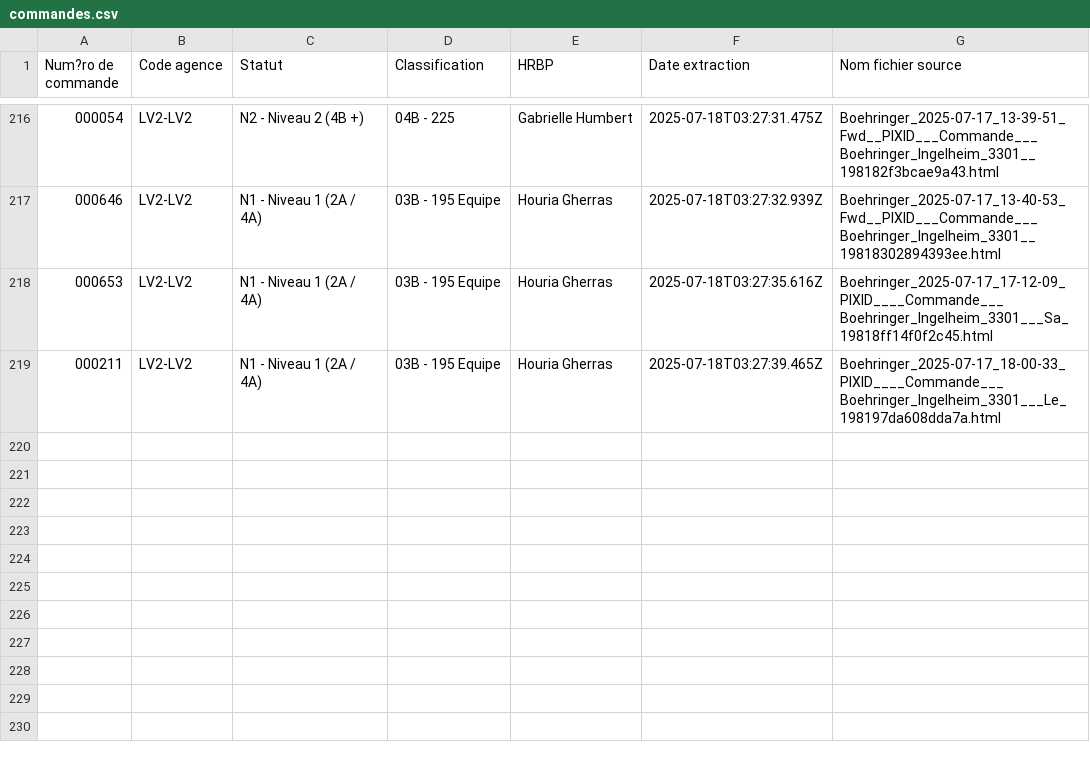
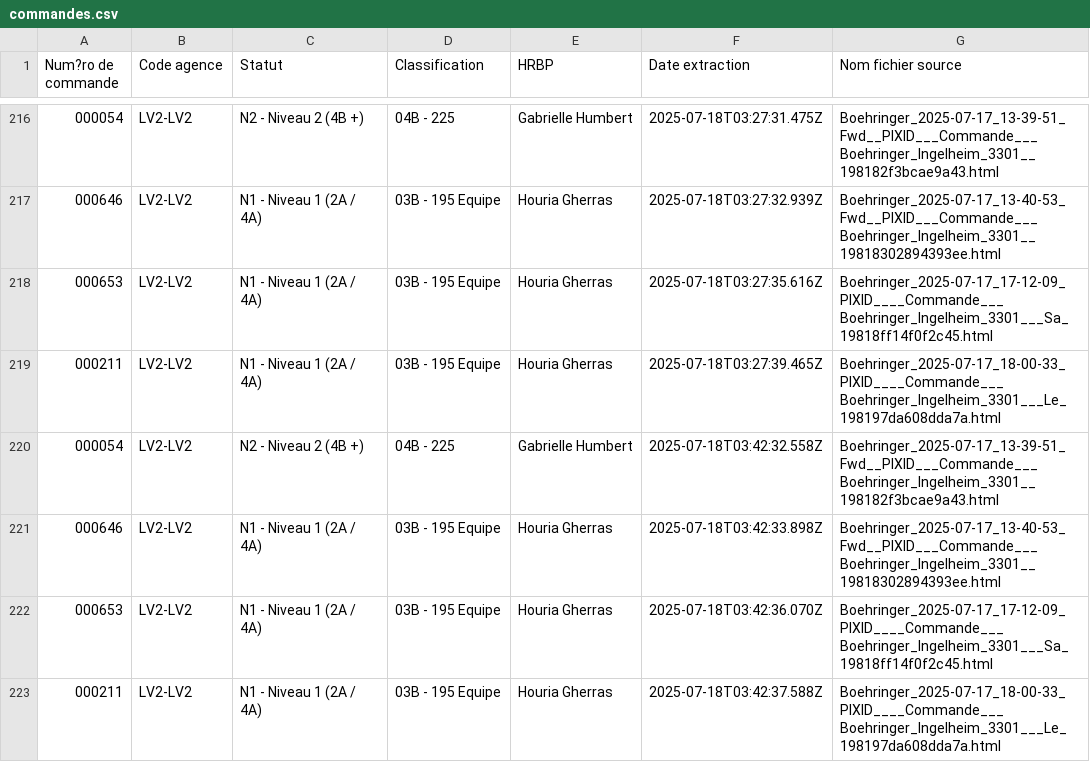
Before and after one commit to younessemlali/xml-boehringer-corrector, a CSV file: commandes.csv, drawn as a sheet; only a part is shown, gaps mark what is left out; the diff names each change by its address in the sheet, - before the commit and + after, or states it on an @@ line.

Commit message:
Mise à jour des commandes

```diff
--- a/commandes.csv
+++ b/commandes.csv
+row 220: 000054 | LV2-LV2 | N2 - Niveau 2 (4B +) | 04B - 225 | Gabrielle Humbert | 2025-07-18T03:42:32.558Z | Boehringer_2025-07-17_13-39-51_Fwd__PIXID___Commande___Boehringer_Ingelheim_3301__198182f3bcae9a43.html
+row 221: 000646 | LV2-LV2 | N1 - Niveau 1 (2A / 4A) | 03B - 195 Equipe | Houria Gherras | 2025-07-18T03:42:33.898Z | Boehringer_2025-07-17_13-40-53_Fwd__PIXID___Commande___Boehringer_Ingelheim_3301__19818302894393ee.html
+row 222: 000653 | LV2-LV2 | N1 - Niveau 1 (2A / 4A) | 03B - 195 Equipe | Houria Gherras | 2025-07-18T03:42:36.070Z | Boehringer_2025-07-17_17-12-09_PIXID____Commande___Boehringer_Ingelheim_3301___Sa_19818ff14f0f2c45.html
+row 223: 000211 | LV2-LV2 | N1 - Niveau 1 (2A / 4A) | 03B - 195 Equipe | Houria Gherras | 2025-07-18T03:42:37.588Z | Boehringer_2025-07-17_18-00-33_PIXID____Commande___Boehringer_Ingelheim_3301___Le_198197da608dda7a.html
```
